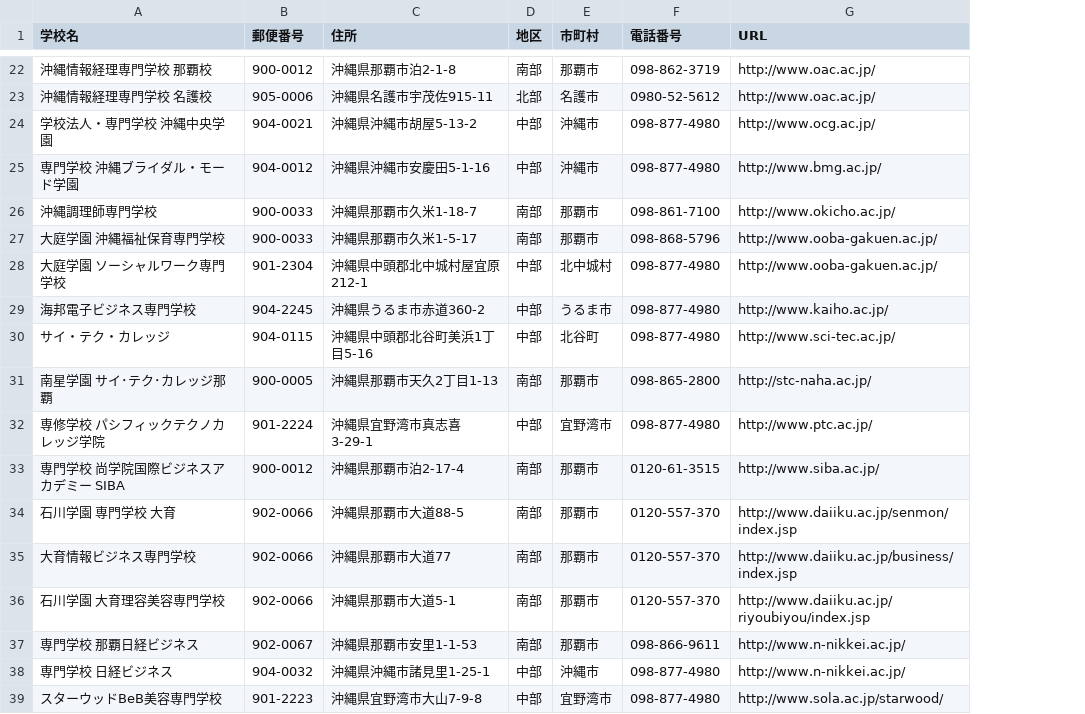
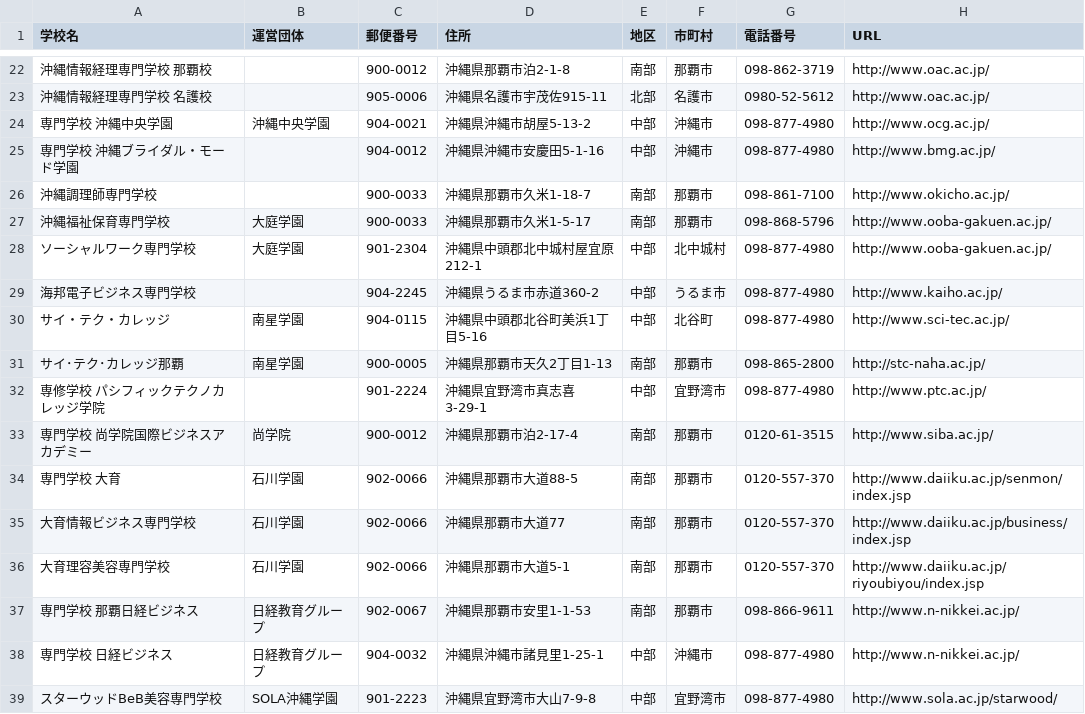
Before and after one commit to cloneko/CloudApplicationDevelopment, a CSV file: data/okisenkaku.csv, drawn as a sheet; only a part is shown, gaps mark what is left out; the diff covers the shown part only; the diff names each change by its address in the sheet, - before the commit and + after, or states it on an @@ line.

```diff
--- a/data/okisenkaku.csv
+++ b/data/okisenkaku.csv
+column B (運営団体), rows 24-39: 沖縄中央学園 |  |  | 大庭学園 | 大庭学園 |  | 南星学園 | 南星学園 |  | 尚学院 | 石川学園 | 石川学園 | 石川学園 | 日経教育グループ | 日経教育グループ | SOLA沖縄学園
-A24 (学校名): 学校法人・専門学校 沖縄中央学園
+A24 (学校名): 専門学校 沖縄中央学園
-A27 (学校名): 大庭学園 沖縄福祉保育専門学校
+A27 (学校名): 沖縄福祉保育専門学校
-A28 (学校名): 大庭学園 ソーシャルワーク専門学校
+A28 (学校名): ソーシャルワーク専門学校
-A31 (学校名): 南星学園 サイ･テク･カレッジ那覇
+A31 (学校名): サイ･テク･カレッジ那覇
-A33 (学校名): 専門学校 尚学院国際ビジネスアカデミー SIBA
+A33 (学校名): 専門学校 尚学院国際ビジネスアカデミー
-A34 (学校名): 石川学園 専門学校 大育
+A34 (学校名): 専門学校 大育
-A36 (学校名): 石川学園 大育理容美容専門学校
+A36 (学校名): 大育理容美容専門学校
```
Also changed, not shown: 14 edited cells elsewhere in this file, 1 other file.
